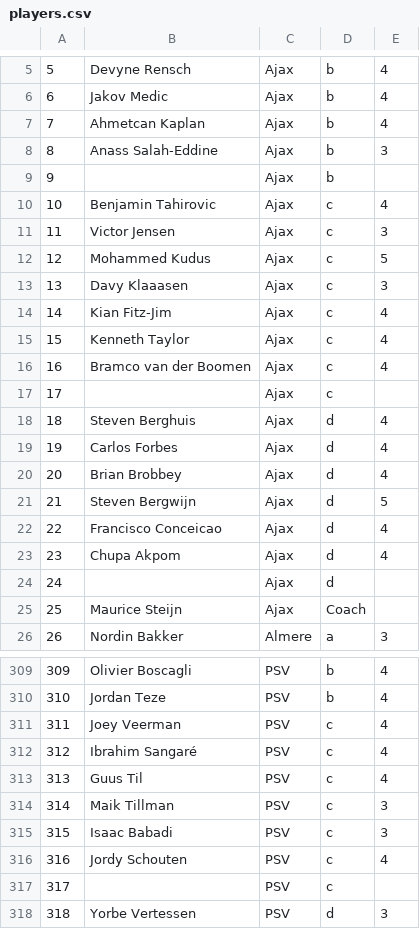
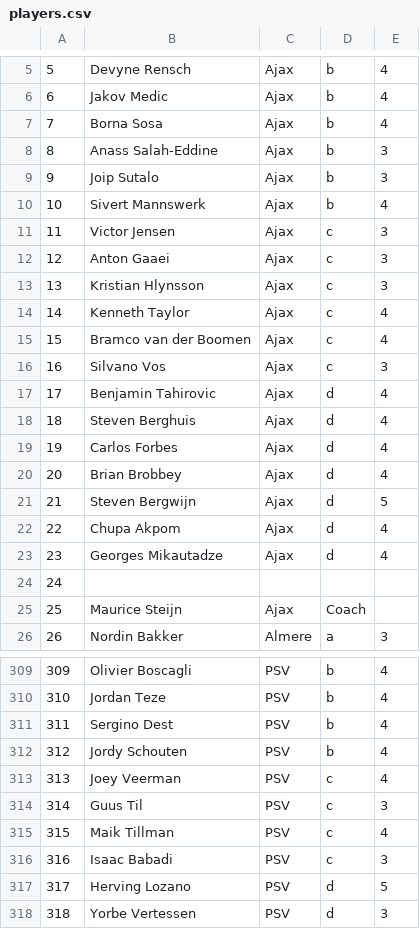
Before and after one commit to thomasbrus/ajaxb-supermanager, a CSV file: db/data/players.csv, drawn as a sheet; only a part is shown, gaps mark what is left out; the diff covers the shown part only.

```diff
--- a/db/data/players.csv
+++ b/db/data/players.csv
@@ -6,13 +6,13 @@
 6,Jakov Medic,Ajax ,b,4
-7,Ahmetcan Kaplan,Ajax ,b,4
+7,Borna Sosa,Ajax ,b,4
 8,Anass Salah-Eddine,Ajax ,b,3
-9,,Ajax ,b,
-10,Benjamin Tahirovic,Ajax ,c,4
+9,Joip Sutalo,Ajax ,b,3
+10,Sivert Mannswerk,Ajax ,b,4
 11,Victor Jensen ,Ajax ,c,3
-12,Mohammed Kudus,Ajax ,c,5
-13,Davy Klaaasen ,Ajax ,c,3
-14,Kian Fitz-Jim ,Ajax ,c,4
-15,Kenneth Taylor,Ajax ,c,4
-16,Bramco van der Boomen ,Ajax ,c,4
-17,,Ajax ,c,
+12,Anton Gaaei,Ajax ,c,3
+13,Kristian Hlynsson,Ajax ,c,3
+14,Kenneth Taylor,Ajax ,c,4
+15,Bramco van der Boomen ,Ajax ,c,4
+16,Silvano Vos,Ajax ,c,3
+17,Benjamin Tahirovic,Ajax ,d,4
 18,Steven Berghuis,Ajax ,d,4
@@ -21,4 +21,4 @@
 21,Steven Bergwijn,Ajax ,d,5
-22,Francisco Conceicao,Ajax ,d,4
-23,Chupa Akpom,Ajax ,d,4
-24,,Ajax ,d,
+22,Chupa Akpom,Ajax ,d,4
+23,Georges Mikautadze,Ajax ,d,4
+24,,,,
@@ -310,9 +310,9 @@
 310,Jordan Teze,PSV,b,4
-311,Joey Veerman,PSV,c,4
-312,Ibrahim Sangaré,PSV,c,4
-313,Guus Til ,PSV,c,4
-314,Maik Tillman,PSV,c,3
-315,Isaac Babadi,PSV,c,3
-316,Jordy Schouten,PSV,c,4
-317,,PSV,c,
+311,Sergino Dest,PSV,b,4
+312,Jordy Schouten ,PSV,b,4
+313,Joey Veerman,PSV,c,4
+314,Guus Til ,PSV,c,3
+315,Maik Tillman,PSV,c,4
+316,Isaac Babadi,PSV,c,3
+317,Herving Lozano ,PSV,d,5
 318,Yorbe Vertessen ,PSV,d,3
```
Also changed, not shown: 166 edited cells elsewhere in this file.
